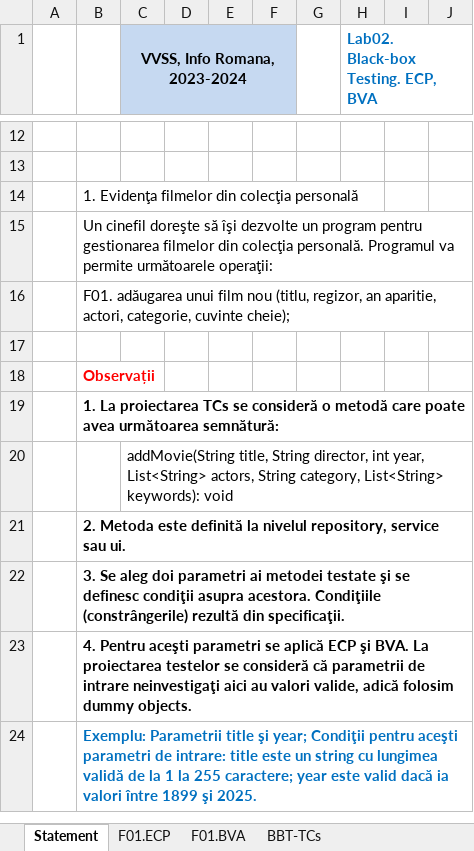
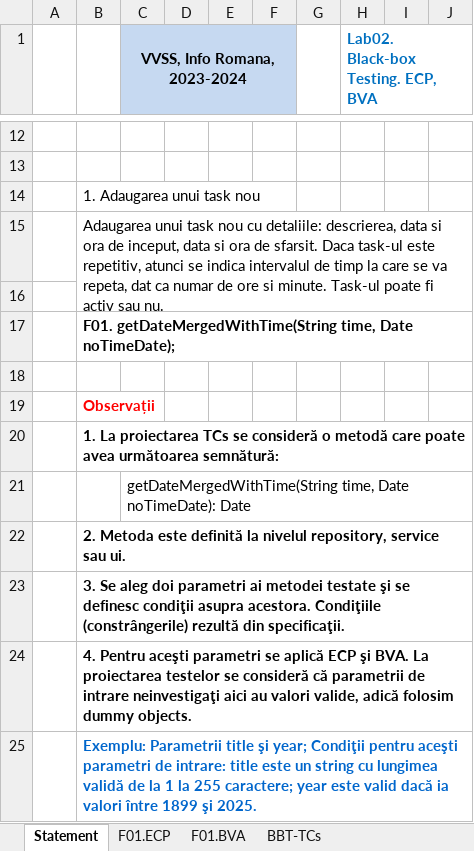
Before and after one commit to Mescareid/vvss_laborator, an Excel workbook: Docs/Lab02/Lab02_BBT_TCs_Form.xlsx, sheet Statement, drawn as a sheet; only a part is shown, gaps mark what is left out; values as stored, in another font and other column widths than the file's, no borders; removed rows and columns are numbered as before the commit, all else as after; the diff names each change by its address in the sheet, - before the commit and + after, or states it on an @@ line.

```diff
--- a/Docs/Lab02/Lab02_BBT_TCs_Form.xlsx (sheet Statement)
+++ b/Docs/Lab02/Lab02_BBT_TCs_Form.xlsx (sheet Statement)
-B14: 1. Evidenţa filmelor din colecţia personală
+B14: 1. Adaugarea unui task nou
-B15: Un cinefil doreşte să îşi dezvolte un program pentru gestionarea filmelor din colecţia personală. Programul va permite următoarele operaţii:
+B15: Adaugarea unui task nou cu detaliile: descrierea, data si ora de inceput, data si ora de sfarsit. Daca task-ul este repetitiv, atunci se indica intervalul de timp la care se va repeta, dat ca numar de ore si minute. Task-ul poate fi activ sau nu.
+B15:J16 merged
+row 16: (empty)
-B17: F01. adăugarea unui film nou (titlu, regizor, an aparitie, actori, categorie, cuvinte cheie);
+B17: F01. getDateMergedWithTime(String time, Date noTimeDate);
-B17 bold: off
+B17 bold: on
-C21 (VVSS, Info Romana, 2023-2024): addMovie(String title, String director, int year, List<String> actors, String category, List<String> keywords): void
+C21 (VVSS, Info Romana, 2023-2024): getDateMergedWithTime(String time, Date noTimeDate): Date
-B24:J24 merged
```
Also changed, not shown: sheet F01.ECP, sheet F01.BVA, 2 other files.
